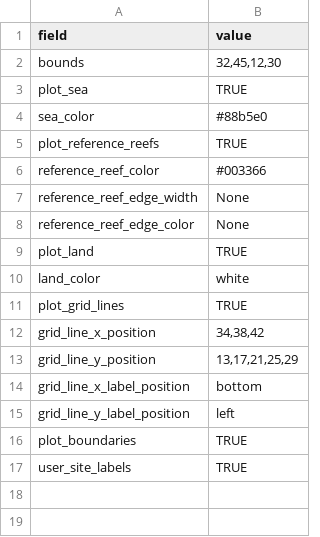
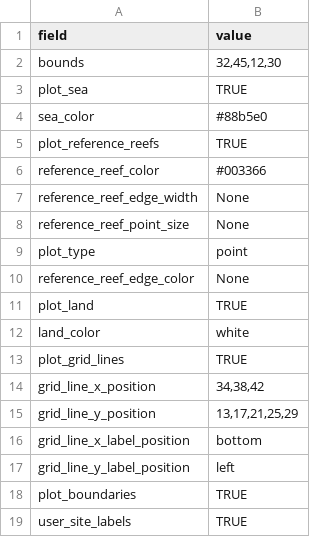
Before and after one commit to didillysquat/reefMapMaker, a TSV file: config_sheet.tsv, drawn as a sheet.

Commit message:
release version 0.1.6 Fix paramater formatting bug Update config_sheet.tsv

```diff
--- a/config_sheet.tsv
+++ b/config_sheet.tsv
@@ -7,2 +7,4 @@ reference_reef_color	#003366
 reference_reef_edge_width	None
+reference_reef_point_size	None
+plot_type	point
 reference_reef_edge_color	None
```
Also changed, not shown: 1 other file.
